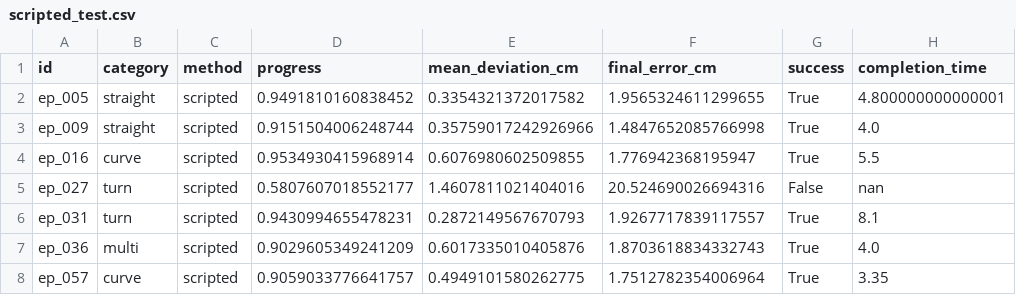
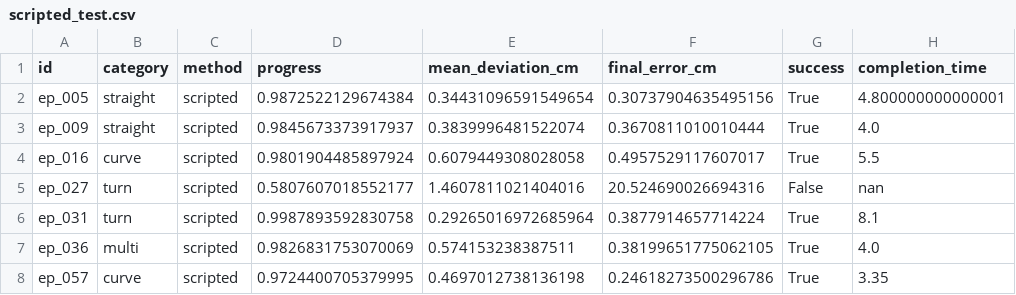
Before and after one commit to jaimelopezruiz/where-not-how, a CSV file: results/scripted_test.csv, drawn as a sheet.

```diff
--- a/results/scripted_test.csv
+++ b/results/scripted_test.csv
@@ -1,8 +1,8 @@
 id,category,method,progress,mean_deviation_cm,final_error_cm,success,completion_time
-ep_005,straight,scripted,0.9491810160838452,0.3354321372017582,1.9565324611299655,True,4.800000000000001
-ep_009,straight,scripted,0.9151504006248744,0.35759017242926966,1.4847652085766998,True,4.0
-ep_016,curve,scripted,0.9534930415968914,0.6076980602509855,1.776942368195947,True,5.5
+ep_005,straight,scripted,0.9872522129674384,0.34431096591549654,0.30737904635495156,True,4.800000000000001
+ep_009,straight,scripted,0.9845673373917937,0.3839996481522074,0.3670811010010444,True,4.0
+ep_016,curve,scripted,0.9801904485897924,0.6079449308028058,0.4957529117607017,True,5.5
 ep_027,turn,scripted,0.5807607018552177,1.4607811021404016,20.524690026694316,False,nan
-ep_031,turn,scripted,0.9430994655478231,0.2872149567670793,1.9267717839117557,True,8.1
-ep_036,multi,scripted,0.9029605349241209,0.6017335010405876,1.8703618834332743,True,4.0
-ep_057,curve,scripted,0.9059033776641757,0.4949101580262775,1.7512782354006964,True,3.35
+ep_031,turn,scripted,0.9987893592830758,0.29265016972685964,0.3877914657714224,True,8.1
+ep_036,multi,scripted,0.9826831753070069,0.574153238387511,0.38199651775062105,True,4.0
+ep_057,curve,scripted,0.9724400705379995,0.4697012738136198,0.24618273500296786,True,3.35
```
Also changed, not shown: results/scripted_train.csv, results/scripted_tuning_log.csv, 10 other files.
